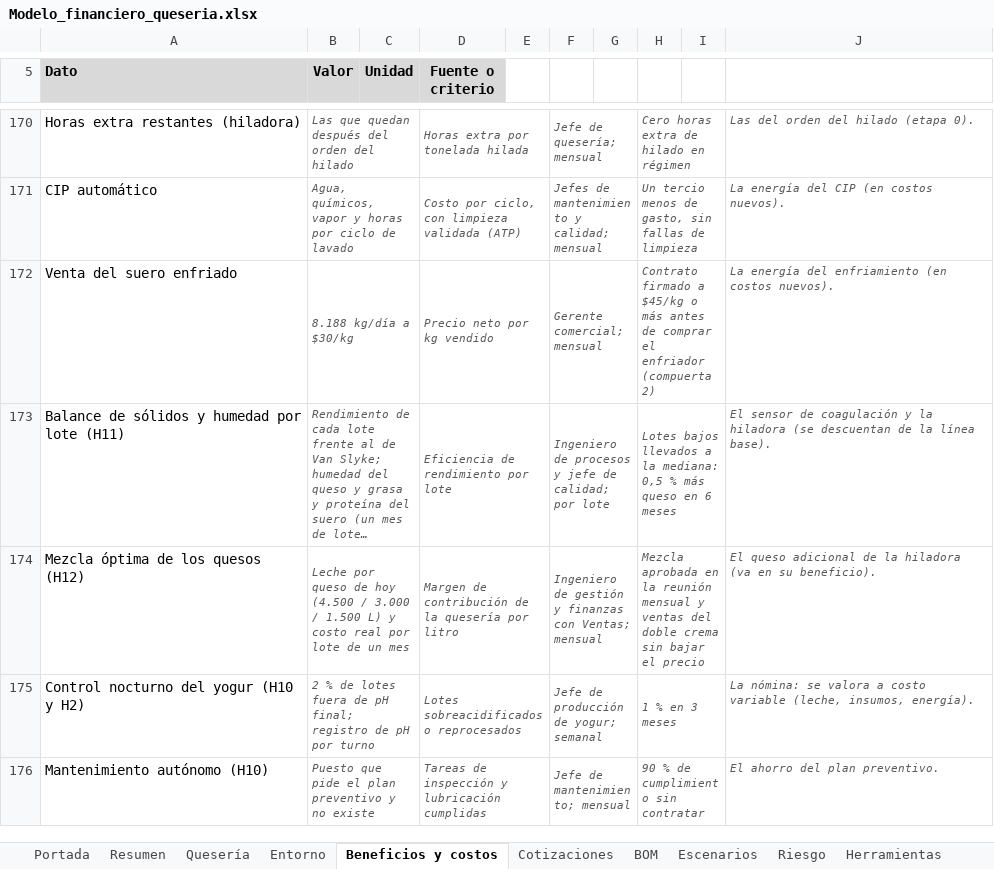
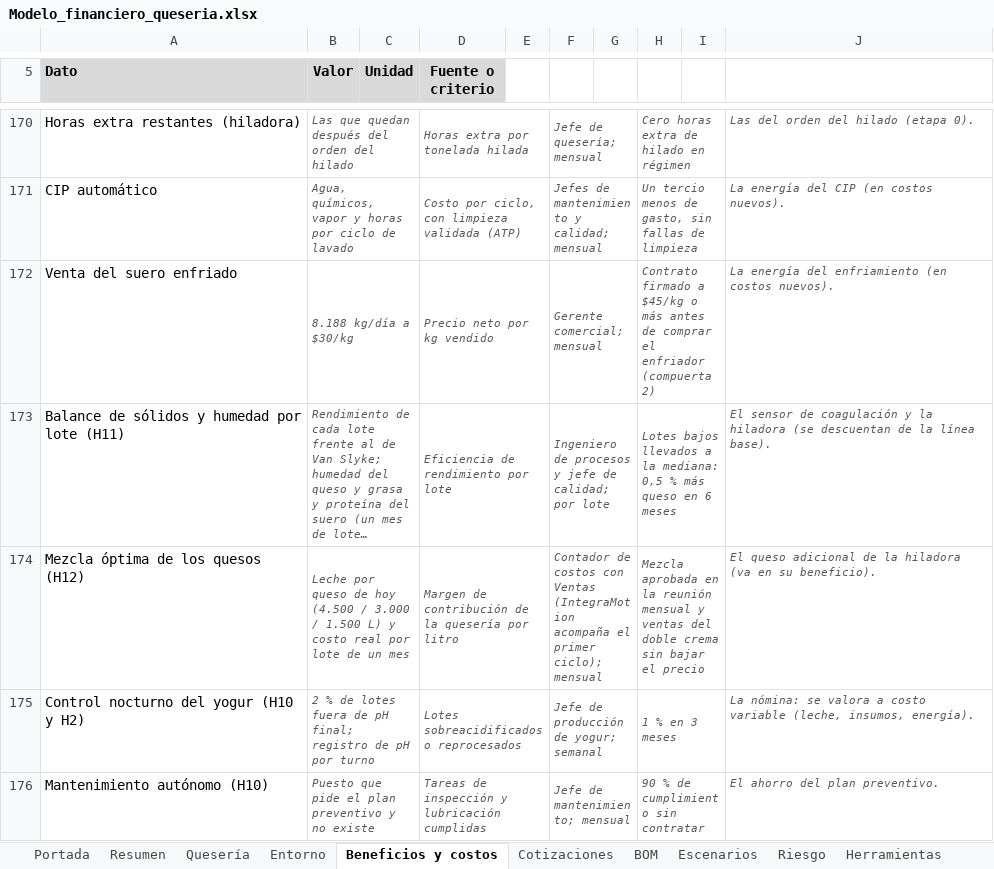
Before and after one commit to SantiagoOsp/IngeLac---Soluciones-industriales, an Excel workbook: Produccion y finanzas/Modelo_financiero_queseria.xlsx, sheet Beneficios y costos, drawn as a sheet; only a part is shown, gaps mark what is left out; long unchanged cells end in …; values as stored, in another font and other column widths than the file's, no borders; the diff names each change by its address in the sheet, - before the commit and + after, or states it on an @@ line.

```diff
--- a/Produccion y finanzas/Modelo_financiero_queseria.xlsx (sheet Beneficios y costos)
+++ b/Produccion y finanzas/Modelo_financiero_queseria.xlsx (sheet Beneficios y costos)
-F174: Ingeniero de gestión y finanzas con Ventas; mensual
+F174: Contador de costos con Ventas (IntegraMotion acompaña el primer ciclo); mensual
```
Also changed, not shown: charts or pictures, 5 other files.
